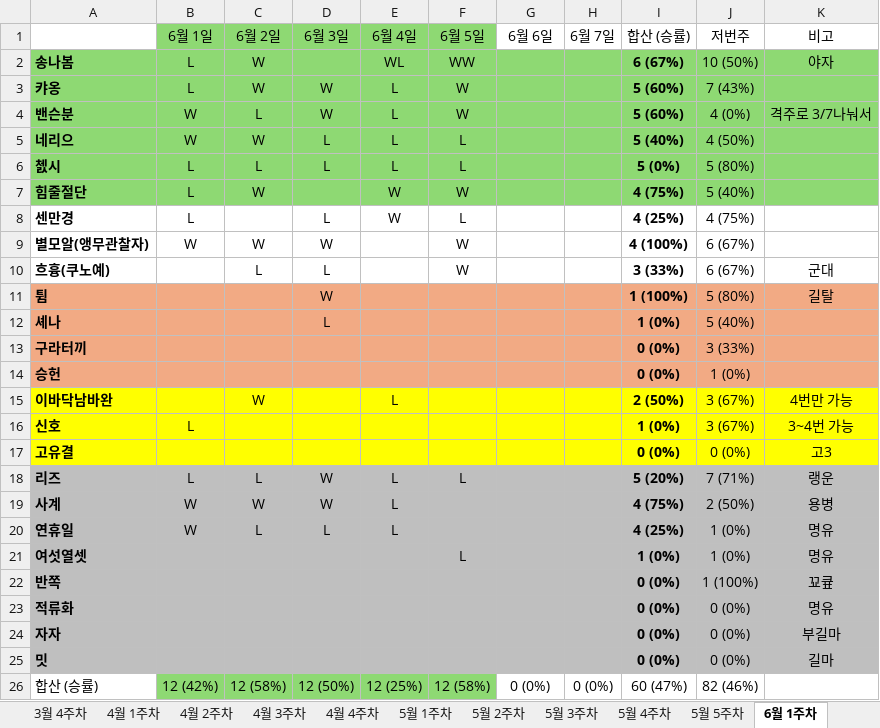
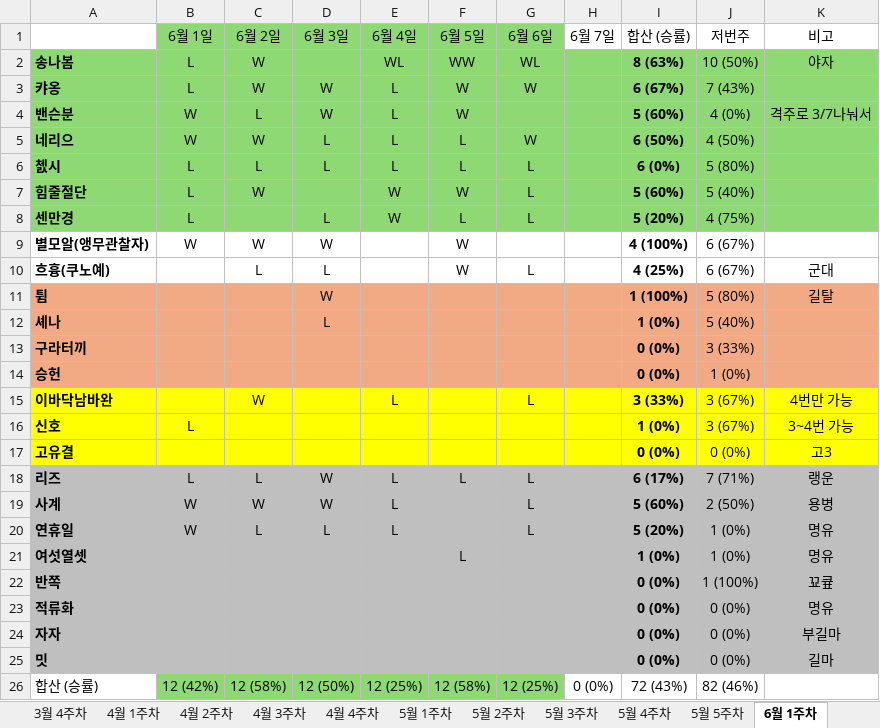
Before and after one commit to Leeze06/Romang, an Excel workbook: data/길랭 (version 1).xlsx, sheet 6월 1주차, drawn as a sheet; values as stored, in another font and other column widths than the file's, no borders; the diff names each change by its address in the sheet, - before the commit and + after, or states it on an @@ line.

```diff
--- a/data/길랭 (version 1).xlsx (sheet 6월 1주차)
+++ b/data/길랭 (version 1).xlsx (sheet 6월 1주차)
-G1 fill: none
+G1 fill: #8ED973
-G2 (6월 6일): (empty)
+G2 (6월 6일): WL
-I2 (합산 (승률)): 6 (67%)
+I2 (합산 (승률)): 8 (63%)
-G3 (6월 6일): (empty)
+G3 (6월 6일): W
-I3 (합산 (승률)): 5 (60%)
+I3 (합산 (승률)): 6 (67%)
-G5 (6월 6일): (empty)
+G5 (6월 6일): W
-I5 (합산 (승률)): 5 (40%)
+I5 (합산 (승률)): 6 (50%)
-G6:G8 (6월 6일): (empty)
+G6:G8 (6월 6일): L
-I6 (합산 (승률)): 5 (0%)
+I6 (합산 (승률)): 6 (0%)
-I7 (합산 (승률)): 4 (75%)
+I7 (합산 (승률)): 5 (60%)
-A8:K8 fill: none
+A8:K8 fill: #8ED973
-I8 (합산 (승률)): 4 (25%)
+I8 (합산 (승률)): 5 (20%)
-G10 (6월 6일): (empty)
+G10 (6월 6일): L
-I10 (합산 (승률)): 3 (33%)
+I10 (합산 (승률)): 4 (25%)
-G15 (6월 6일): (empty)
+G15 (6월 6일): L
-I15 (합산 (승률)): 2 (50%)
+I15 (합산 (승률)): 3 (33%)
-G18:G20 (6월 6일): (empty)
+G18:G20 (6월 6일): L
-I18 (합산 (승률)): 5 (20%)
+I18 (합산 (승률)): 6 (17%)
-I19 (합산 (승률)): 4 (75%)
+I19 (합산 (승률)): 5 (60%)
-I20 (합산 (승률)): 4 (25%)
+I20 (합산 (승률)): 5 (20%)
-G26 (6월 6일): 0 (0%)
+G26 (6월 6일): 12 (25%)
-G26 fill: none
+G26 fill: #8ED973
-I26 (합산 (승률)): 60 (47%)
+I26 (합산 (승률)): 72 (43%)
```
Also changed, not shown: 1 other file.
